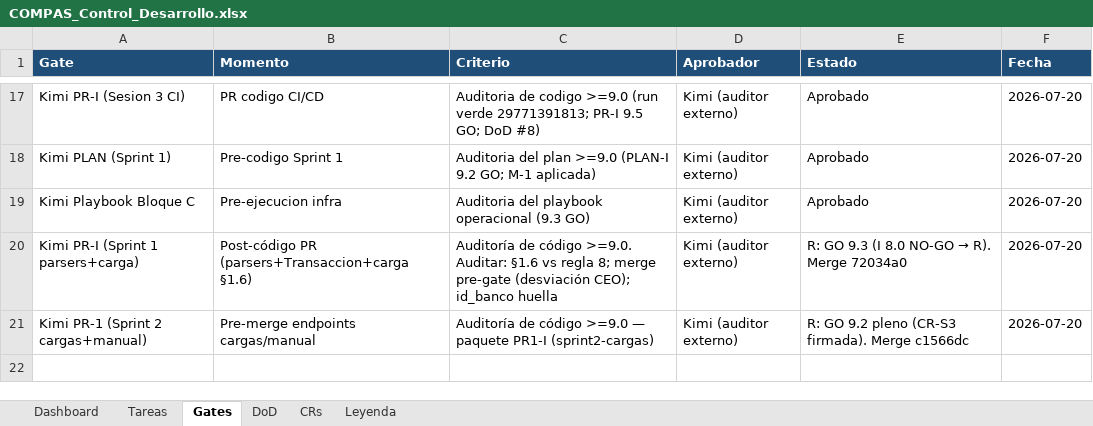
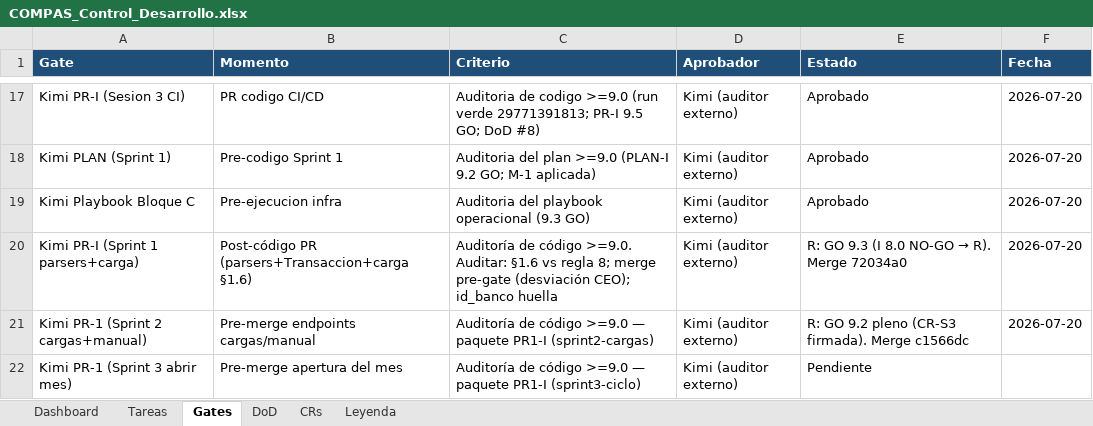
Before and after one commit to RoddosColombia/compas, an Excel workbook: docs/COMPAS_Control_Desarrollo.xlsx, sheet Gates, drawn as a sheet; only a part is shown, gaps mark what is left out; values as stored, in another font and other column widths than the file's, no borders; the diff names each change by its address in the sheet, - before the commit and + after, or states it on an @@ line.

```diff
--- a/docs/COMPAS_Control_Desarrollo.xlsx (sheet Gates)
+++ b/docs/COMPAS_Control_Desarrollo.xlsx (sheet Gates)
+row 22: Kimi PR-1 (Sprint 3 abrir mes) | Pre-merge apertura del mes | Auditoría de código >=9.0 — paquete PR1-I (sprint3-ciclo) | Kimi (auditor externo) | Pendiente
```
Also changed, not shown: sheet Tareas, 2 other files.
